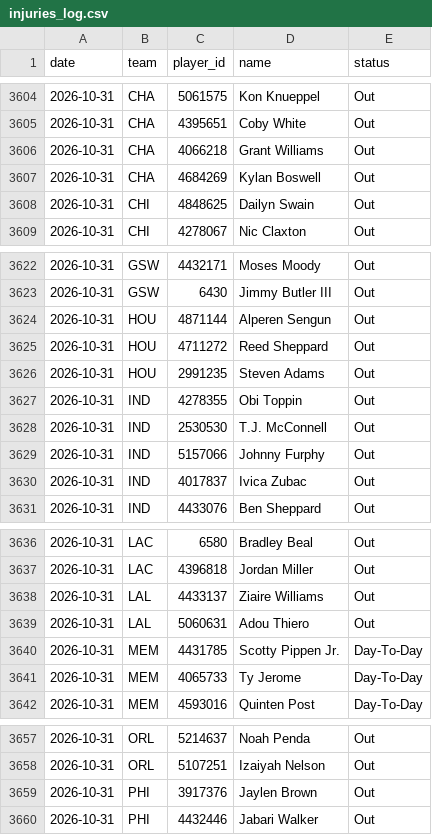
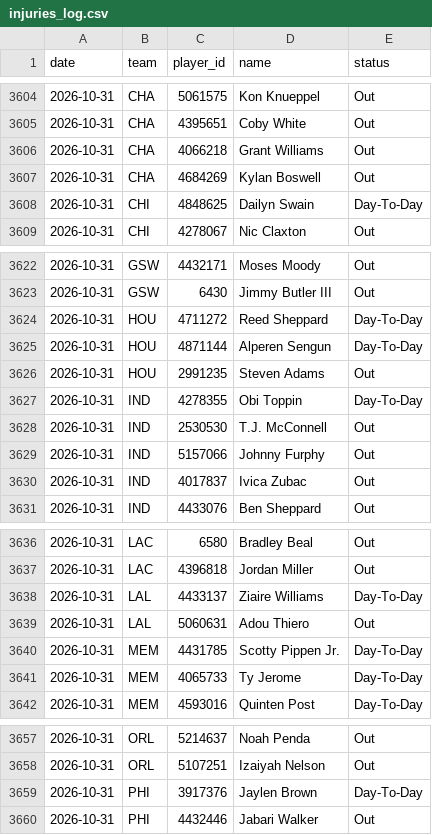
Before and after one commit to DEMON-X13/nba-hub, a CSV file: data/injuries_log.csv, drawn as a sheet; only a part is shown, gaps mark what is left out.

```diff
--- a/data/injuries_log.csv
+++ b/data/injuries_log.csv
@@ -3607,3 +3607,3 @@ date,team,player_id,name,status
 2026-10-31,CHA,4684269,Kylan Boswell,Out
-2026-10-31,CHI,4848625,Dailyn Swain,Out
+2026-10-31,CHI,4848625,Dailyn Swain,Day-To-Day
 2026-10-31,CHI,4278067,Nic Claxton,Out
@@ -3623,6 +3623,6 @@ date,team,player_id,name,status
 2026-10-31,GSW,6430,Jimmy Butler III,Out
-2026-10-31,HOU,4871144,Alperen Sengun,Out
-2026-10-31,HOU,4711272,Reed Sheppard,Out
+2026-10-31,HOU,4711272,Reed Sheppard,Day-To-Day
+2026-10-31,HOU,4871144,Alperen Sengun,Day-To-Day
 2026-10-31,HOU,2991235,Steven Adams,Out
-2026-10-31,IND,4278355,Obi Toppin,Out
+2026-10-31,IND,4278355,Obi Toppin,Day-To-Day
 2026-10-31,IND,2530530,T.J. McConnell,Out
@@ -3637,3 +3637,3 @@ date,team,player_id,name,status
 2026-10-31,LAC,4396818,Jordan Miller,Out
-2026-10-31,LAL,4433137,Ziaire Williams,Out
+2026-10-31,LAL,4433137,Ziaire Williams,Day-To-Day
 2026-10-31,LAL,5060631,Adou Thiero,Out
@@ -3658,3 +3658,3 @@ date,team,player_id,name,status
 2026-10-31,ORL,5107251,Izaiyah Nelson,Out
-2026-10-31,PHI,3917376,Jaylen Brown,Out
+2026-10-31,PHI,3917376,Jaylen Brown,Day-To-Day
 2026-10-31,PHI,4432446,Jabari Walker,Out
```
Also changed, not shown: data/box_2027.csv, data/predictions.csv, 19 other files.
